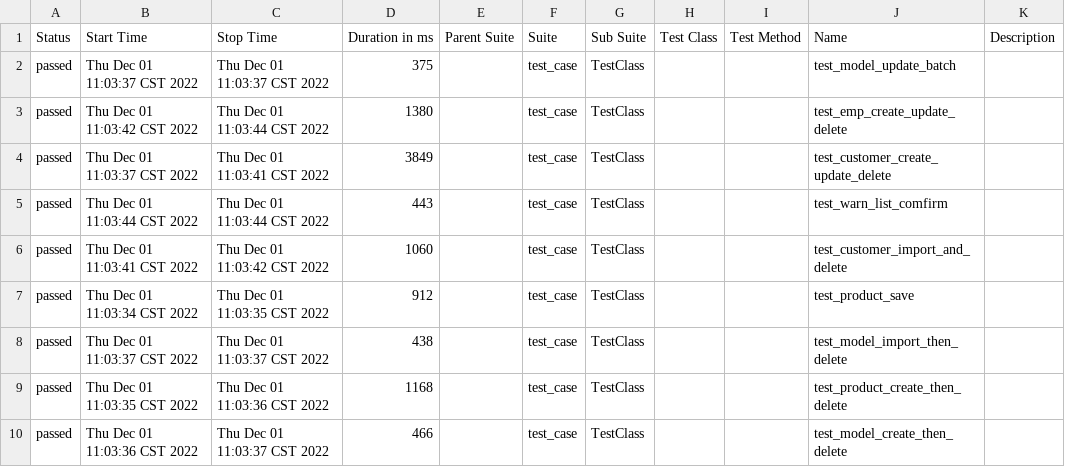
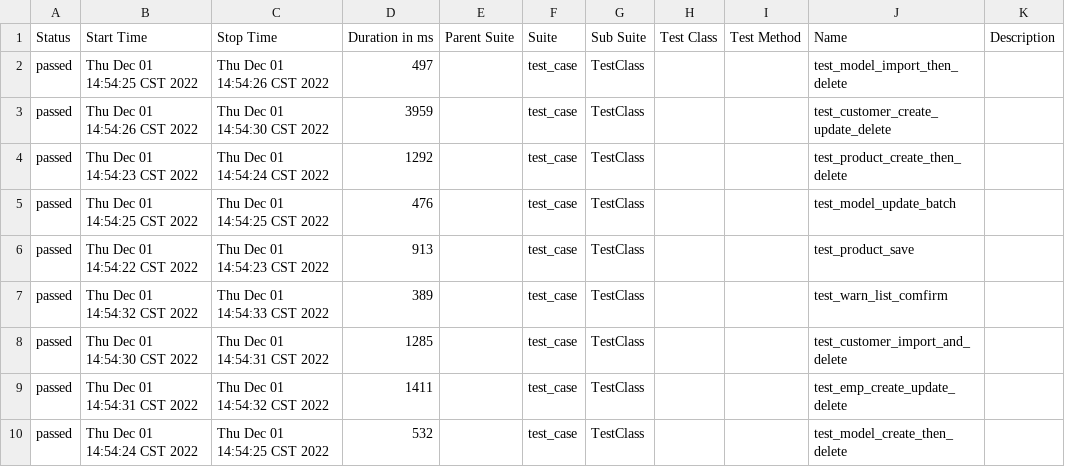
Before and after one commit to adanhey/huiserver_uweb_reference, a CSV file: reports/data/suites.csv, drawn as a sheet.

```diff
--- a/reports/data/suites.csv
+++ b/reports/data/suites.csv
@@ -1,10 +1,10 @@
 "Status","Start Time","Stop Time","Duration in ms","Parent Suite","Suite","Sub Suite","Test Class","Test Method","Name","Description"
-"passed","Thu Dec 01 11:03:37 CST 2022","Thu Dec 01 11:03:37 CST 2022","375","","test_case","TestClass","","","test_model_update_batch",""
-"passed","Thu Dec 01 11:03:42 CST 2022","Thu Dec 01 11:03:44 CST 2022","1380","","test_case","TestClass","","","test_emp_create_update_delete",""
-"passed","Thu Dec 01 11:03:37 CST 2022","Thu Dec 01 11:03:41 CST 2022","3849","","test_case","TestClass","","","test_customer_create_update_delete",""
-"passed","Thu Dec 01 11:03:44 CST 2022","Thu Dec 01 11:03:44 CST 2022","443","","test_case","TestClass","","","test_warn_list_comfirm",""
-"passed","Thu Dec 01 11:03:41 CST 2022","Thu Dec 01 11:03:42 CST 2022","1060","","test_case","TestClass","","","test_customer_import_and_delete",""
-"passed","Thu Dec 01 11:03:34 CST 2022","Thu Dec 01 11:03:35 CST 2022","912","","test_case","TestClass","","","test_product_save",""
-"passed","Thu Dec 01 11:03:37 CST 2022","Thu Dec 01 11:03:37 CST 2022","438","","test_case","TestClass","","","test_model_import_then_delete",""
-"passed","Thu Dec 01 11:03:35 CST 2022","Thu Dec 01 11:03:36 CST 2022","1168","","test_case","TestClass","","","test_product_create_then_delete",""
-"passed","Thu Dec 01 11:03:36 CST 2022","Thu Dec 01 11:03:37 CST 2022","466","","test_case","TestClass","","","test_model_create_then_delete",""
+"passed","Thu Dec 01 14:54:25 CST 2022","Thu Dec 01 14:54:26 CST 2022","497","","test_case","TestClass","","","test_model_import_then_delete",""
+"passed","Thu Dec 01 14:54:26 CST 2022","Thu Dec 01 14:54:30 CST 2022","3959","","test_case","TestClass","","","test_customer_create_update_delete",""
+"passed","Thu Dec 01 14:54:23 CST 2022","Thu Dec 01 14:54:24 CST 2022","1292","","test_case","TestClass","","","test_product_create_then_delete",""
+"passed","Thu Dec 01 14:54:25 CST 2022","Thu Dec 01 14:54:25 CST 2022","476","","test_case","TestClass","","","test_model_update_batch",""
+"passed","Thu Dec 01 14:54:22 CST 2022","Thu Dec 01 14:54:23 CST 2022","913","","test_case","TestClass","","","test_product_save",""
+"passed","Thu Dec 01 14:54:32 CST 2022","Thu Dec 01 14:54:33 CST 2022","389","","test_case","TestClass","","","test_warn_list_comfirm",""
+"passed","Thu Dec 01 14:54:30 CST 2022","Thu Dec 01 14:54:31 CST 2022","1285","","test_case","TestClass","","","test_customer_import_and_delete",""
+"passed","Thu Dec 01 14:54:31 CST 2022","Thu Dec 01 14:54:32 CST 2022","1411","","test_case","TestClass","","","test_emp_create_update_delete",""
+"passed","Thu Dec 01 14:54:24 CST 2022","Thu Dec 01 14:54:25 CST 2022","532","","test_case","TestClass","","","test_model_create_then_delete",""
```
Also changed, not shown: reports/data/behaviors.csv, 17 other files.
